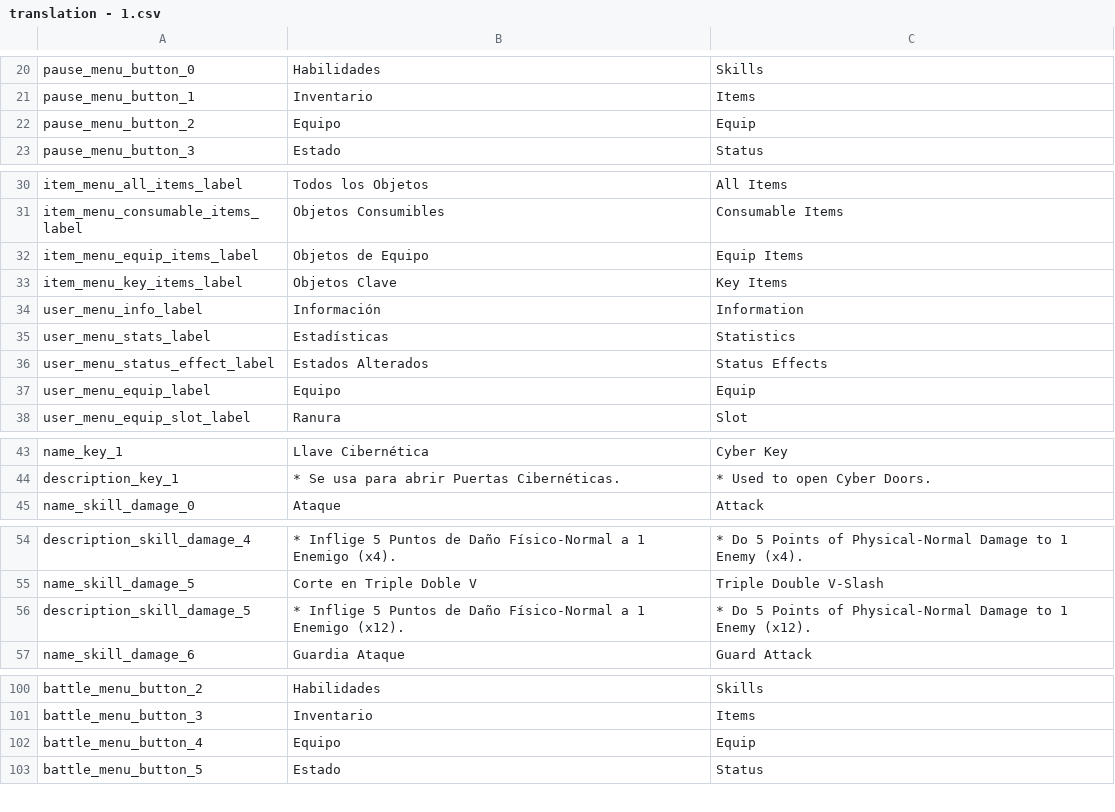
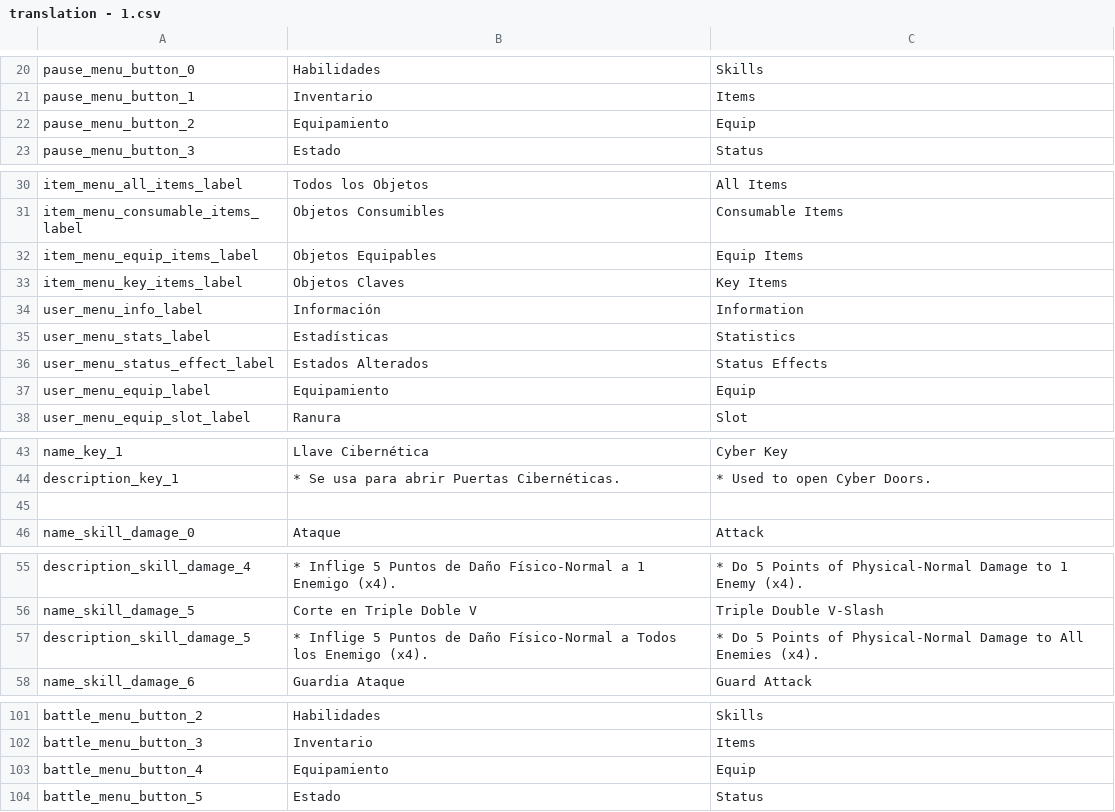
Before and after one commit to Odnucaf3/Quick-Deltarune, a CSV file: Translations/translation - 1.csv, drawn as a sheet; only a part is shown, gaps mark what is left out.

Commit message:
Mejoras en Equipo y Estados Alterados
Nuevo:
* Ahora el quipo y los estados alterados agregar habilidades al usuario.
* Se agregó un pequeño menu de confirmación cuando se quiera volver al título.

```diff
--- a/Translations/translation - 1.csv
+++ b/Translations/translation - 1.csv
@@ -89,3 +89,3 @@ pause_menu_button_0,Habilidades,Skills
 pause_menu_button_1,Inventario,Items
-pause_menu_button_2,Equipo,Equip
+pause_menu_button_2,Equipamiento,Equip
 pause_menu_button_3,Estado,Status
@@ -99,4 +99,4 @@ item_menu_all_items_label,Todos los Objetos,All Items
 item_menu_consumable_items_label,Objetos Consumibles,Consumable Items
-item_menu_equip_items_label,Objetos de Equipo,Equip Items
-item_menu_key_items_label,Objetos Clave,Key Items
+item_menu_equip_items_label,Objetos Equipables,Equip Items
+item_menu_key_items_label,Objetos Claves,Key Items
 user_menu_info_label,Información,Information
@@ -104,3 +104,3 @@ user_menu_stats_label,Estadísticas,Statistics
 user_menu_status_effect_label,Estados Alterados,Status Effects
-user_menu_equip_label,Equipo,Equip
+user_menu_equip_label,Equipamiento,Equip
 user_menu_equip_slot_label,Ranura,Slot
@@ -112,2 +112,3 @@ name_key_1,Llave Cibernética,Cyber Key
 description_key_1,* Se usa para abrir Puertas Cibernéticas.,* Used to open Cyber Doors.
+,,
 name_skill_damage_0,Ataque,Attack
@@ -127,3 +128,3 @@ description_skill_damage_4,* Inflige 5 Puntos de Daño Físico-Normal a 1 Enemig
 name_skill_damage_5,Corte en Triple Doble V,Triple Double V-Slash
-description_skill_damage_5,* Inflige 5 Puntos de Daño Físico-Normal a 1 Enemigo (x12).,* Do 5 Points of Physical-Normal Damage to 1 Enemy (x12).
+description_skill_damage_5,* Inflige 5 Puntos de Daño Físico-Normal a Todos los Enemigo (x4).,* Do 5 Points of Physical-Normal Damage to All Enemies (x4).
 name_skill_damage_6,Guardia Ataque,Guard Attack
@@ -185,3 +186,3 @@ battle_menu_button_2,Habilidades,Skills
 battle_menu_button_3,Inventario,Items
-battle_menu_button_4,Equipo,Equip
+battle_menu_button_4,Equipamiento,Equip
 battle_menu_button_5,Estado,Status
```
Also changed, not shown: 17 other files.
